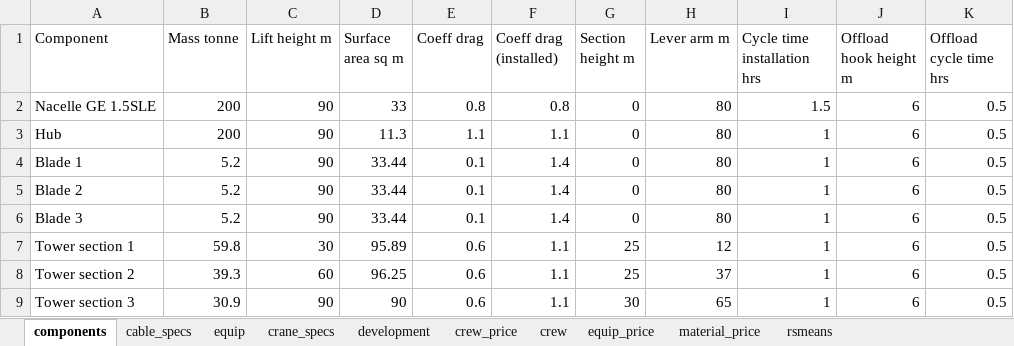
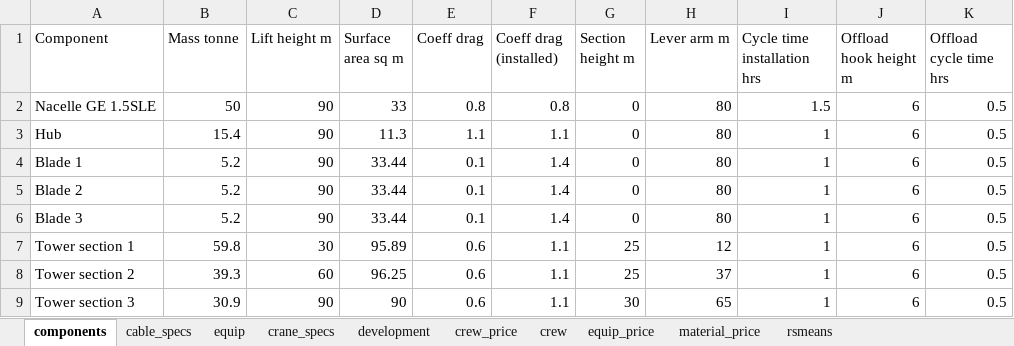
Before and after one commit to WISDEM/WISDEM, an Excel workbook: wisdem/library/landbosse/ge15_public.xlsx, sheet components, drawn as a sheet; only a part is shown; values as stored, in another font and other column widths than the file's, no borders; the diff names each change by its address in the sheet, - before the commit and + after, or states it on an @@ line.

```diff
--- a/wisdem/library/landbosse/ge15_public.xlsx (sheet components)
+++ b/wisdem/library/landbosse/ge15_public.xlsx (sheet components)
-B2 (Mass tonne): 200
+B2 (Mass tonne): 50
-B3 (Mass tonne): 200
+B3 (Mass tonne): 15.4
```
Also changed, not shown: 3 other files.
